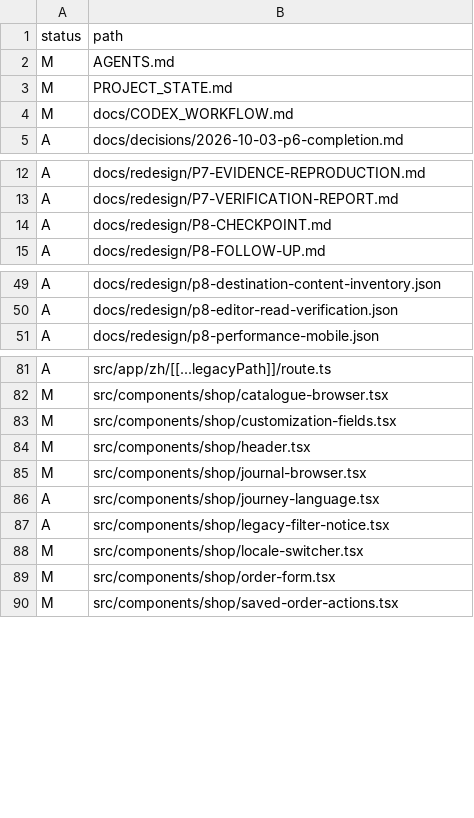
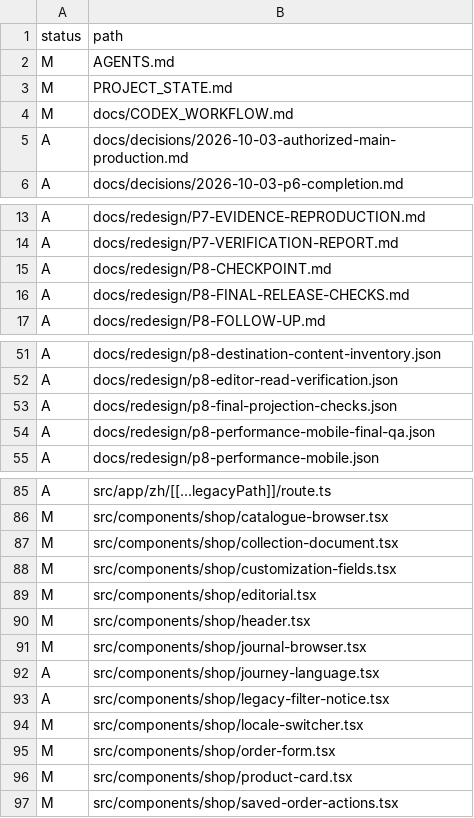
Before and after one commit to rivyalivingart2/RivyaLivingArt2.0, a CSV file: docs/redesign/p8-change-register.csv, drawn as a sheet; only a part is shown, gaps mark what is left out; the diff covers the shown part only; the diff names each change by its address in the sheet, - before the commit and + after, or states it on an @@ line.

Commit message:
Optimize remaining public payloads and prepare authorized production release

```diff
--- a/docs/redesign/p8-change-register.csv
+++ b/docs/redesign/p8-change-register.csv
+row 5: A | docs/decisions/2026-10-03-authorized-main-production.md
+row 16: A | docs/redesign/P8-FINAL-RELEASE-CHECKS.md
+row 53: A | docs/redesign/p8-final-projection-checks.json
+row 54: A | docs/redesign/p8-performance-mobile-final-qa.json
+row 87: M | src/components/shop/collection-document.tsx
+row 89: M | src/components/shop/editorial.tsx
+row 96: M | src/components/shop/product-card.tsx
```
Also changed, not shown: 2 added rows elsewhere in this file, 18 other files.
